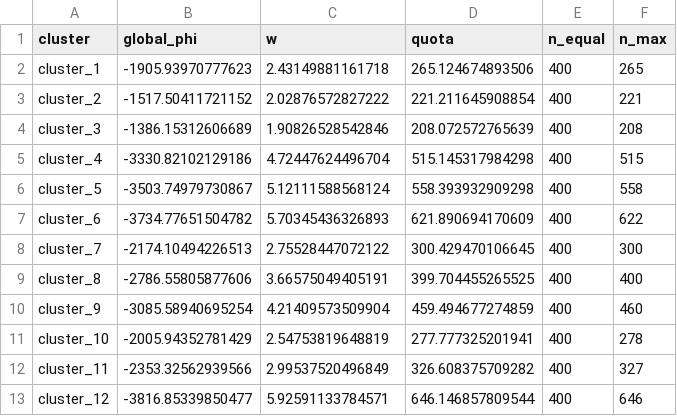
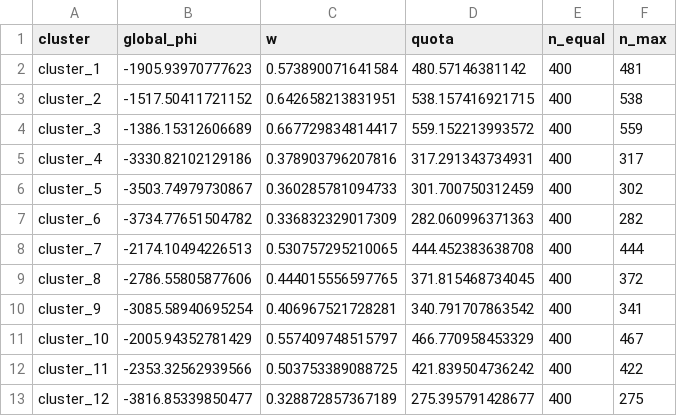
Before and after one commit to haunt98/xai-shapley-cluster-paper, a CSV file: results/bikeshare_11_squared_error_strategy_allocation.csv, drawn as a sheet.

```diff
--- a/results/bikeshare_11_squared_error_strategy_allocation.csv
+++ b/results/bikeshare_11_squared_error_strategy_allocation.csv
@@ -1,13 +1,13 @@
 "cluster","global_phi","w","quota","n_equal","n_max"
-"cluster_1",-1905.93970777623,2.43149881161718,265.124674893506,400,265
-"cluster_2",-1517.50411721152,2.02876572827222,221.211645908854,400,221
-"cluster_3",-1386.15312606689,1.90826528542846,208.072572765639,400,208
-"cluster_4",-3330.82102129186,4.72447624496704,515.145317984298,400,515
-"cluster_5",-3503.74979730867,5.12111588568124,558.393932909298,400,558
-"cluster_6",-3734.77651504782,5.70345436326893,621.890694170609,400,622
-"cluster_7",-2174.10494226513,2.75528447072122,300.429470106645,400,300
-"cluster_8",-2786.55805877606,3.66575049405191,399.704455265525,400,400
-"cluster_9",-3085.58940695254,4.21409573509904,459.494677274859,400,460
-"cluster_10",-2005.94352781429,2.54753819648819,277.777325201941,400,278
-"cluster_11",-2353.32562939566,2.99537520496849,326.608375709282,400,327
-"cluster_12",-3816.85339850477,5.92591133784571,646.146857809544,400,646
+"cluster_1",-1905.93970777623,0.573890071641584,480.57146381142,400,481
+"cluster_2",-1517.50411721152,0.642658213831951,538.157416921715,400,538
+"cluster_3",-1386.15312606689,0.667729834814417,559.152213993572,400,559
+"cluster_4",-3330.82102129186,0.378903796207816,317.291343734931,400,317
+"cluster_5",-3503.74979730867,0.360285781094733,301.700750312459,400,302
+"cluster_6",-3734.77651504782,0.336832329017309,282.060996371363,400,282
+"cluster_7",-2174.10494226513,0.530757295210065,444.452383638708,400,444
+"cluster_8",-2786.55805877606,0.444015556597765,371.815468734045,400,372
+"cluster_9",-3085.58940695254,0.406967521728281,340.791707863542,400,341
+"cluster_10",-2005.94352781429,0.557409748515797,466.770958453329,400,467
+"cluster_11",-2353.32562939566,0.503753389088725,421.839504736242,400,422
+"cluster_12",-3816.85339850477,0.328872857367189,275.395791428677,400,275
```
Also changed, not shown: results/bikeshare_05_predictions_strategy_allocation.csv, results/bikeshare_16_predictions_mse_per_cluster_knn10.csv, 13 other files.
